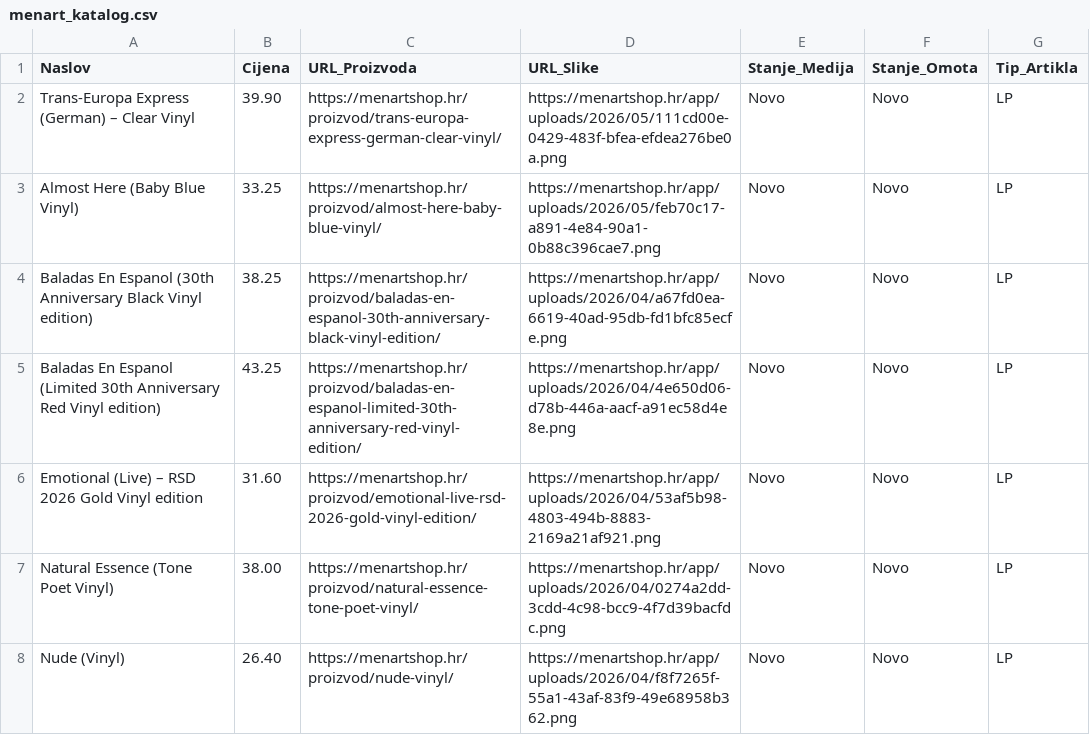
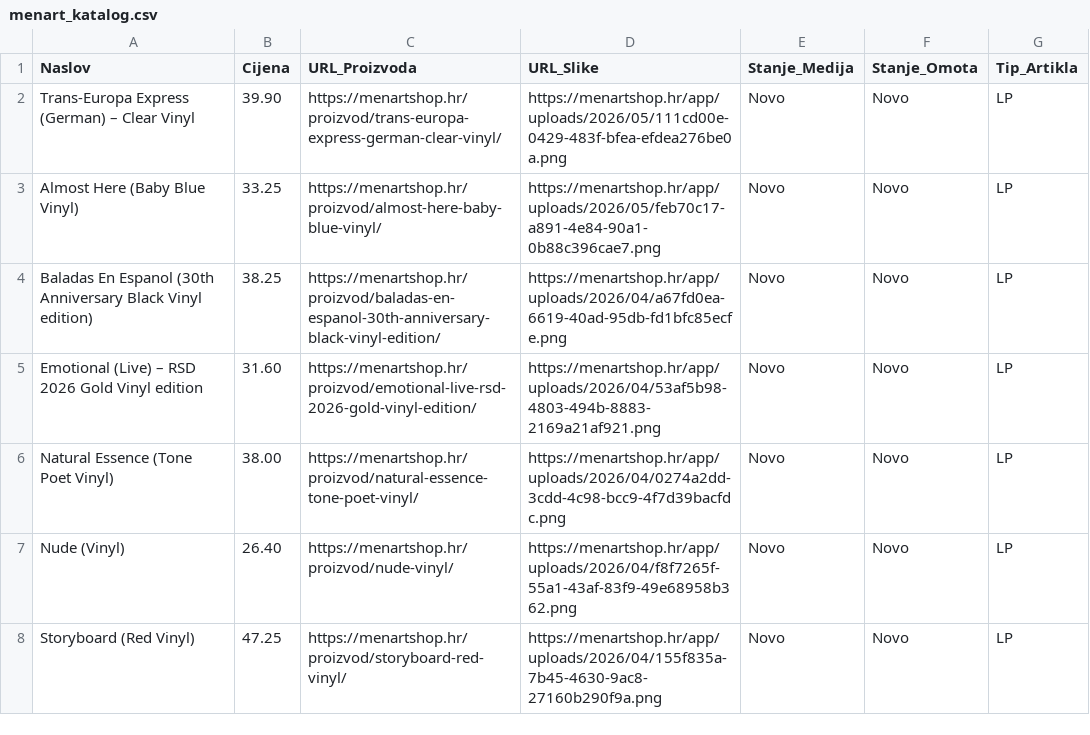
Before and after one commit to Z0M81Eb/baza-ploca, a CSV file: menart_katalog.csv, drawn as a sheet; only a part is shown; the shorter side is filled out with more unchanged rows; the diff covers the shown part only.

```diff
--- a/menart_katalog.csv
+++ b/menart_katalog.csv
@@ -4,3 +4,2 @@ Almost Here (Baby Blue Vinyl),33.25,https://menartshop.hr/proizvod/almost-here-b
 Baladas En Espanol (30th Anniversary Black Vinyl edition),38.25,https://menartshop.hr/proizvod/baladas-en-espanol-30th-anniversary-black-vinyl-edition/,https://menartshop.hr/app/uploads/2026/04/a67fd0ea-6619-40ad-95db-fd1bfc85ecfe.png,Novo,Novo,LP
-Baladas En Espanol (Limited 30th Anniversary Red Vinyl edition),43.25,https://menartshop.hr/proizvod/baladas-en-espanol-limited-30th-anniversary-red-vinyl-edition/,https://menartshop.hr/app/uploads/2026/04/4e650d06-d78b-446a-aacf-a91ec58d4e8e.png,Novo,Novo,LP
 Emotional (Live) – RSD 2026 Gold Vinyl edition,31.60,https://menartshop.hr/proizvod/emotional-live-rsd-2026-gold-vinyl-edition/,https://menartshop.hr/app/uploads/2026/04/53af5b98-4803-494b-8883-2169a21af921.png,Novo,Novo,LP
```
Also changed, not shown: 4 removed rows elsewhere in this file.
